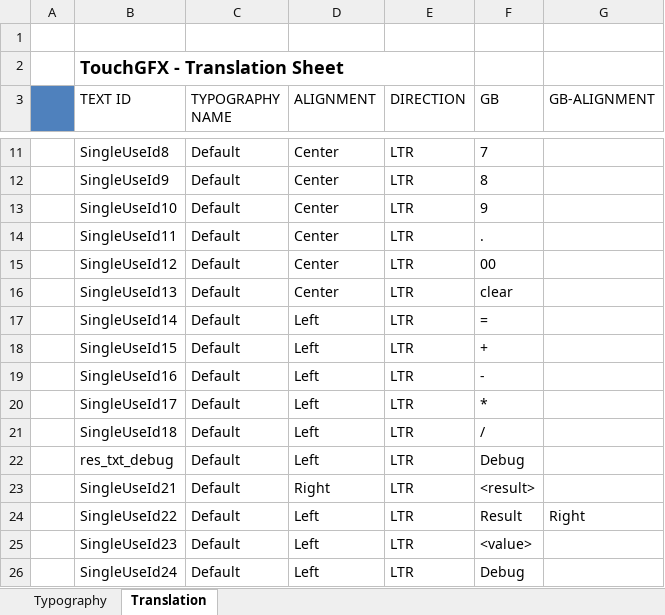
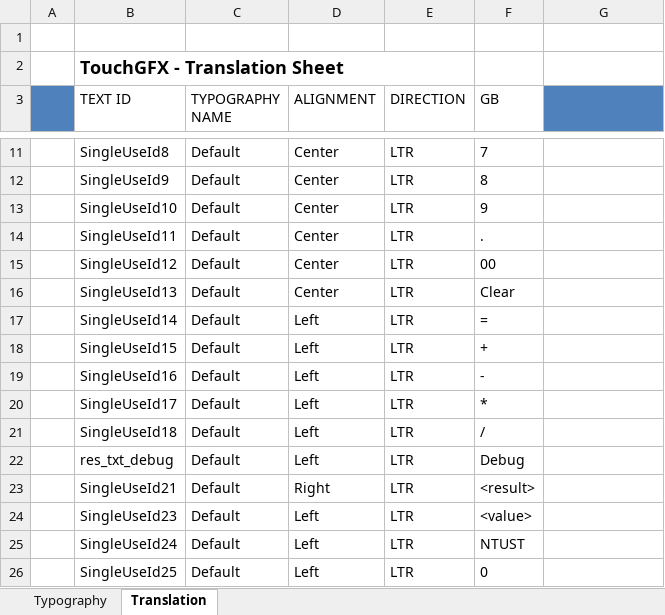
Before and after one commit to qqq89513/Embedded-System-Design-Laboratory-Homework, an Excel workbook: hw01_calc/TouchGFX/assets/texts/texts.xlsx, sheet Translation, drawn as a sheet; only a part is shown, gaps mark what is left out; values as stored, in another font and other column widths than the file's, no borders; removed rows and columns are numbered as before the commit, all else as after; the diff names each change by its address in the sheet, - before the commit and + after, or states it on an @@ line.

Commit message:
misc: UI adjustment
hide txt_debug for homework uploading

```diff
--- a/hw01_calc/TouchGFX/assets/texts/texts.xlsx (sheet Translation)
+++ b/hw01_calc/TouchGFX/assets/texts/texts.xlsx (sheet Translation)
-G3: GB-ALIGNMENT
+G3: (empty)
-G3 fill: none
+G3 fill: #4F81BD
-F16 (GB): clear
+F16 (GB): Clear
-row 24:  | SingleUseId22 | Default | Left | LTR | Result | Right
-F25 (GB): Debug
+F25 (GB): NTUST
+row 26:  | SingleUseId25 | Default | Left | LTR | 0
```
Also changed, not shown: 11 other files.
